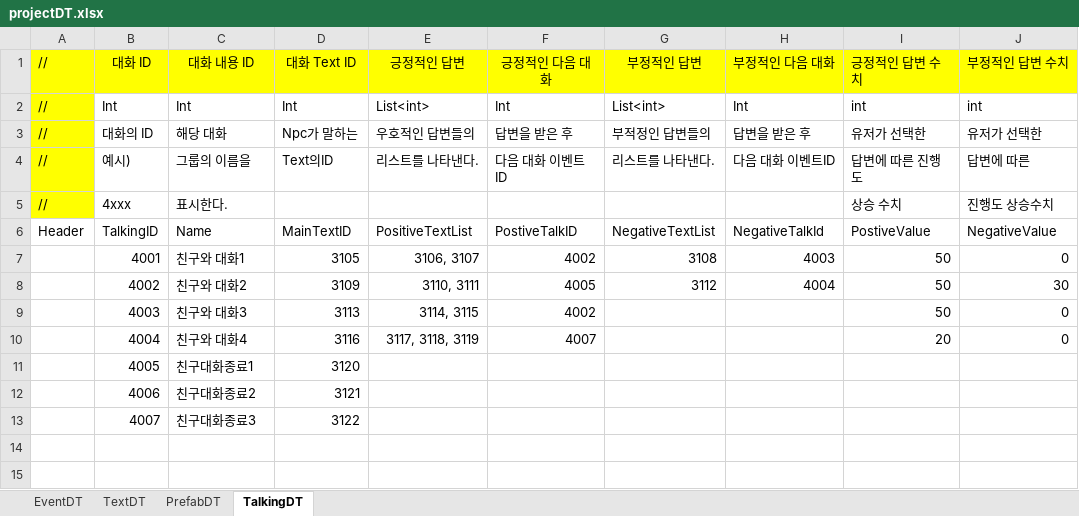
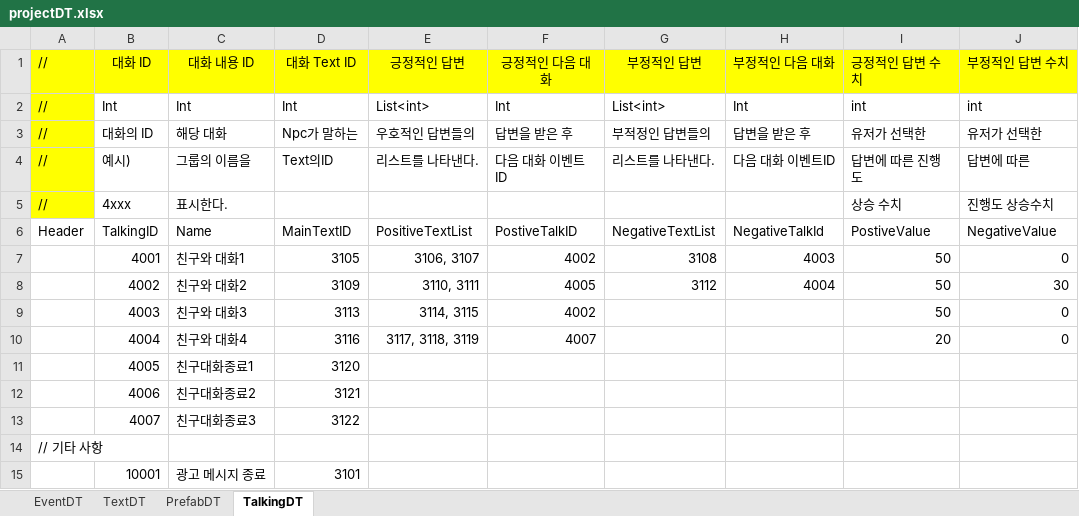
Before and after one commit to weariness00/Mandle_10Minute_Game, an Excel workbook: document/projectDT.xlsx, sheet TalkingDT, drawn as a sheet; values as stored, in another font and other column widths than the file's, no borders; the diff names each change by its address in the sheet, - before the commit and + after, or states it on an @@ line.

```diff
--- a/document/projectDT.xlsx (sheet TalkingDT)
+++ b/document/projectDT.xlsx (sheet TalkingDT)
+row 14: // 기타 사항
+row 15:  | 10001 | 광고 메시지 종료 | 3101
```
Also changed, not shown: sheet EventDT, sheet TextDT, sheet PrefabDT.
